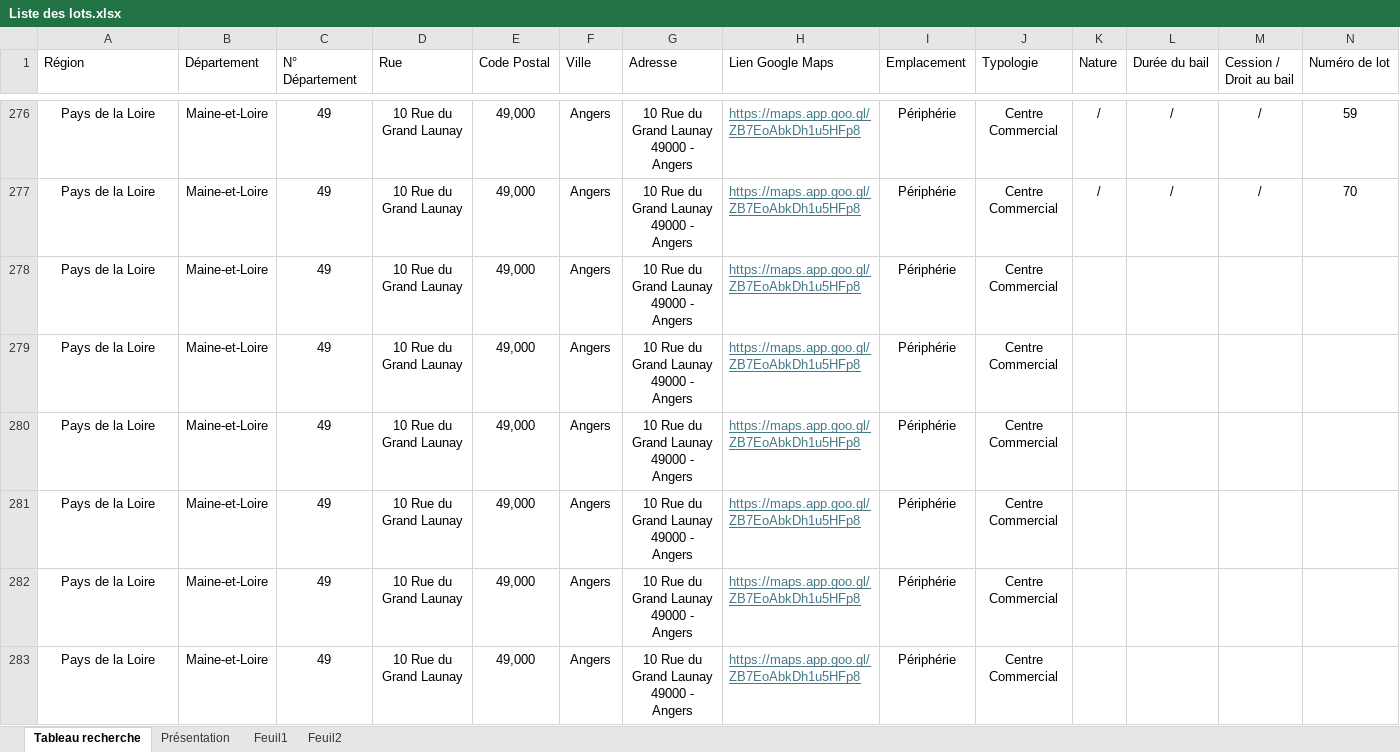
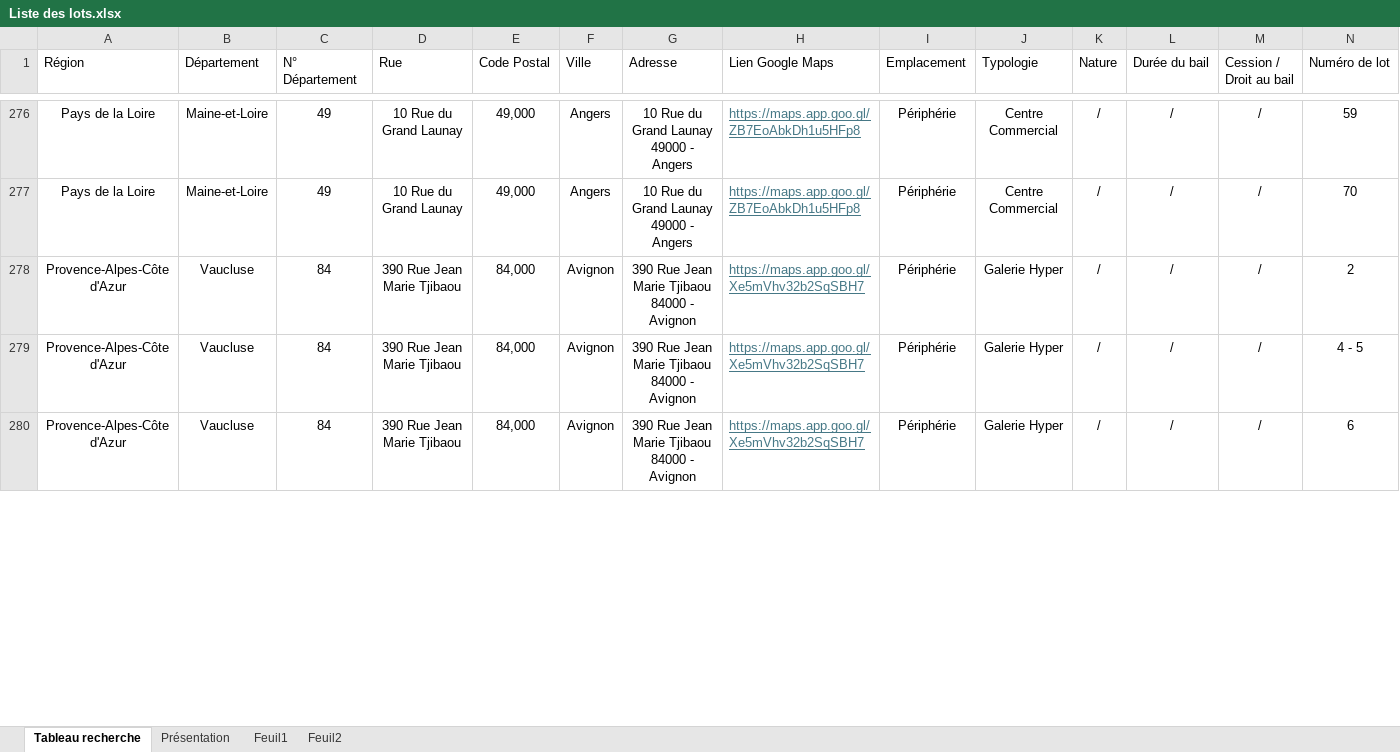
Before and after one commit to guillaume-smbg/SMBG-Carte-Interactive, an Excel workbook: Liste des lots.xlsx, sheet Tableau recherche, drawn as a sheet; only a part is shown, gaps mark what is left out; values as stored, in another font and other column widths than the file's, no borders; table styles not drawn; removed rows and columns are numbered as before the commit, all else as after; rows hold the shown columns only; ↵ is a line break in a cell; the diff covers the shown part only; the diff names each change by its address in the sheet, - before the commit and + after, or states it on an @@ line.

Commit message:
Add files via upload

```diff
--- a/Liste des lots.xlsx (sheet Tableau recherche)
+++ b/Liste des lots.xlsx (sheet Tableau recherche)
-row 278: Pays de la Loire | Maine-et-Loire | 49 | 10 Rue du Grand Launay | 49,000 | Angers | 10 Rue du Grand Launay ↵ 49000 - Angers | https://maps.app.goo.gl/ZB7EoAbkDh1u5HFp8 | Périphérie | Centre Commercial
-row 279: Pays de la Loire | Maine-et-Loire | 49 | 10 Rue du Grand Launay | 49,000 | Angers | 10 Rue du Grand Launay ↵ 49000 - Angers | https://maps.app.goo.gl/ZB7EoAbkDh1u5HFp8 | Périphérie | Centre Commercial
-row 280: Pays de la Loire | Maine-et-Loire | 49 | 10 Rue du Grand Launay | 49,000 | Angers | 10 Rue du Grand Launay ↵ 49000 - Angers | https://maps.app.goo.gl/ZB7EoAbkDh1u5HFp8 | Périphérie | Centre Commercial
-row 281: Pays de la Loire | Maine-et-Loire | 49 | 10 Rue du Grand Launay | 49,000 | Angers | 10 Rue du Grand Launay ↵ 49000 - Angers | https://maps.app.goo.gl/ZB7EoAbkDh1u5HFp8 | Périphérie | Centre Commercial
-row 282: Pays de la Loire | Maine-et-Loire | 49 | 10 Rue du Grand Launay | 49,000 | Angers | 10 Rue du Grand Launay ↵ 49000 - Angers | https://maps.app.goo.gl/ZB7EoAbkDh1u5HFp8 | Périphérie | Centre Commercial
-row 283: Pays de la Loire | Maine-et-Loire | 49 | 10 Rue du Grand Launay | 49,000 | Angers | 10 Rue du Grand Launay ↵ 49000 - Angers | https://maps.app.goo.gl/ZB7EoAbkDh1u5HFp8 | Périphérie | Centre Commercial
+row 278: Provence-Alpes-Côte d'Azur | Vaucluse | 84 | 390 Rue Jean Marie Tjibaou | 84,000 | Avignon | 390 Rue Jean Marie Tjibaou ↵ 84000 - Avignon | https://maps.app.goo.gl/Xe5mVhv32b2SqSBH7 | Périphérie | Galerie Hyper | / | / | / | 2
+row 279: Provence-Alpes-Côte d'Azur | Vaucluse | 84 | 390 Rue Jean Marie Tjibaou | 84,000 | Avignon | 390 Rue Jean Marie Tjibaou ↵ 84000 - Avignon | https://maps.app.goo.gl/Xe5mVhv32b2SqSBH7 | Périphérie | Galerie Hyper | / | / | / | 4 - 5
+row 280: Provence-Alpes-Côte d'Azur | Vaucluse | 84 | 390 Rue Jean Marie Tjibaou | 84,000 | Avignon | 390 Rue Jean Marie Tjibaou ↵ 84000 - Avignon | https://maps.app.goo.gl/Xe5mVhv32b2SqSBH7 | Périphérie | Galerie Hyper | / | / | / | 6
```
Also changed, not shown: 37 added rows, 6 removed rows and 3 edited cells elsewhere in this sheet.
